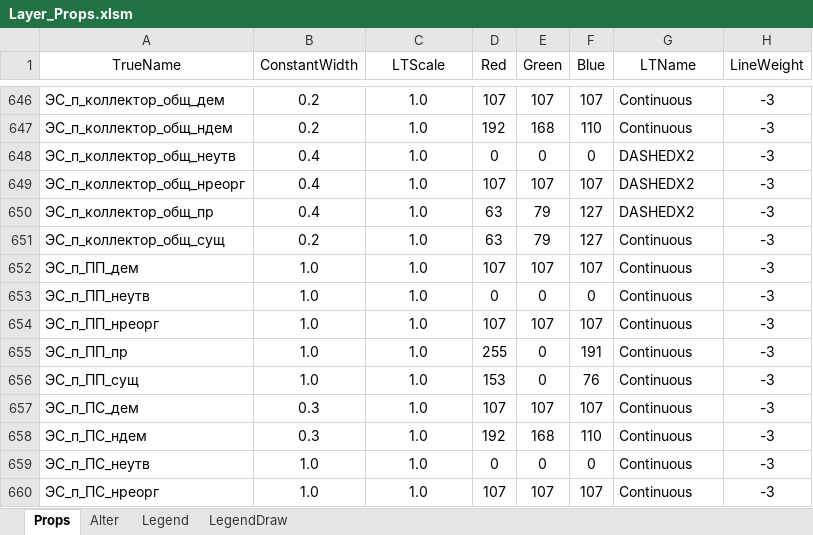
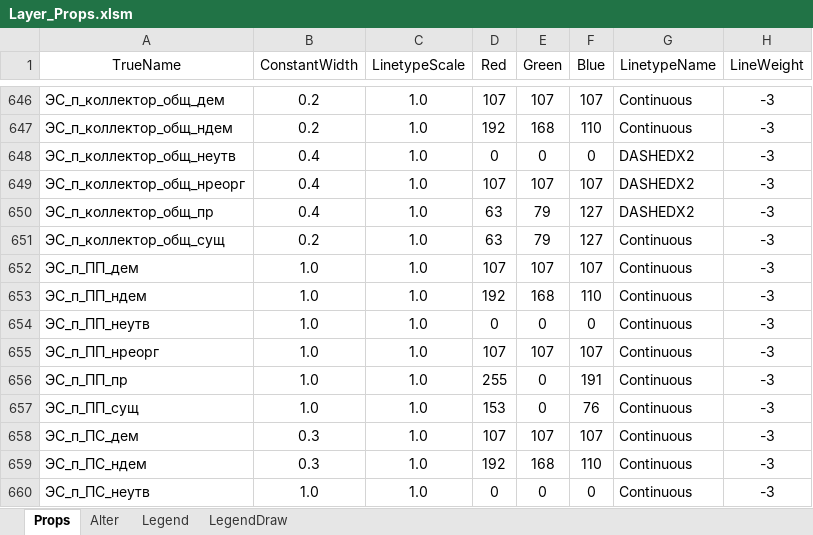
Before and after one commit to Bloodwarder/NC_EngTools, an Excel workbook: LayerWorks23/LayersData/Layer_Props.xlsm, sheet Props, drawn as a sheet; only a part is shown, gaps mark what is left out; the shorter side is filled out with more unchanged rows; values as stored, in another font and other column widths than the file's, no borders; the diff names each change by its address in the sheet, - before the commit and + after, or states it on an @@ line.

Commit message:
Реализован экспорт слоёв из Excel в SQLite

```diff
--- a/LayerWorks23/LayersData/Layer_Props.xlsm (sheet Props)
+++ b/LayerWorks23/LayersData/Layer_Props.xlsm (sheet Props)
-C1: LTScale
+C1: LinetypeScale
-G1: LTName
+G1: LinetypeName
+row 653: ЭС_п_ПП_ндем | 1.0 | 1.0 | 192 | 168 | 110 | Continuous | -3
```
Also changed, not shown: sheet LegendDraw, 18 other files.
